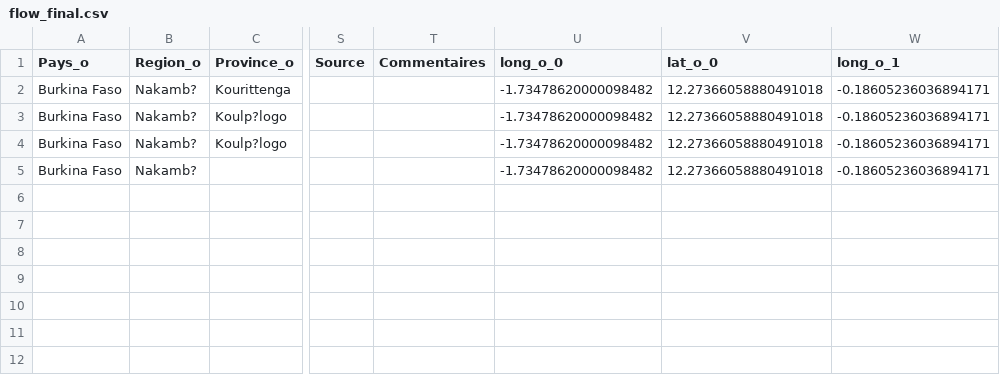
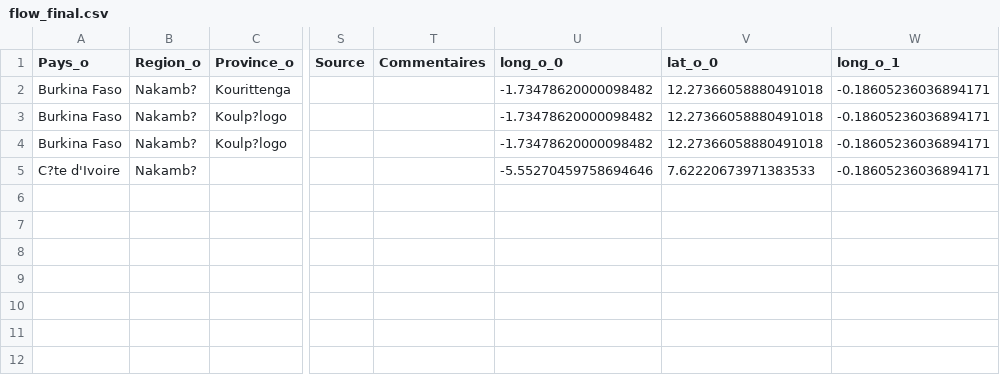
Before and after one commit to dav764/Kepler, a CSV file: flow_final.csv, drawn as a sheet; only a part is shown, gaps mark what is left out; the diff names each change by its address in the sheet, - before the commit and + after, or states it on an @@ line.

Commit message:
Export automatique depuis Google Sheets

```diff
--- a/flow_final.csv
+++ b/flow_final.csv
-A5 (Pays_o): Burkina Faso
+A5 (Pays_o): C?te d'Ivoire
-U5 (long_o_0): -1.73478620000098482
+U5 (long_o_0): -5.55270459758694646
-V5 (lat_o_0): 12.27366058880491018
+V5 (lat_o_0): 7.62220673971383533
```
